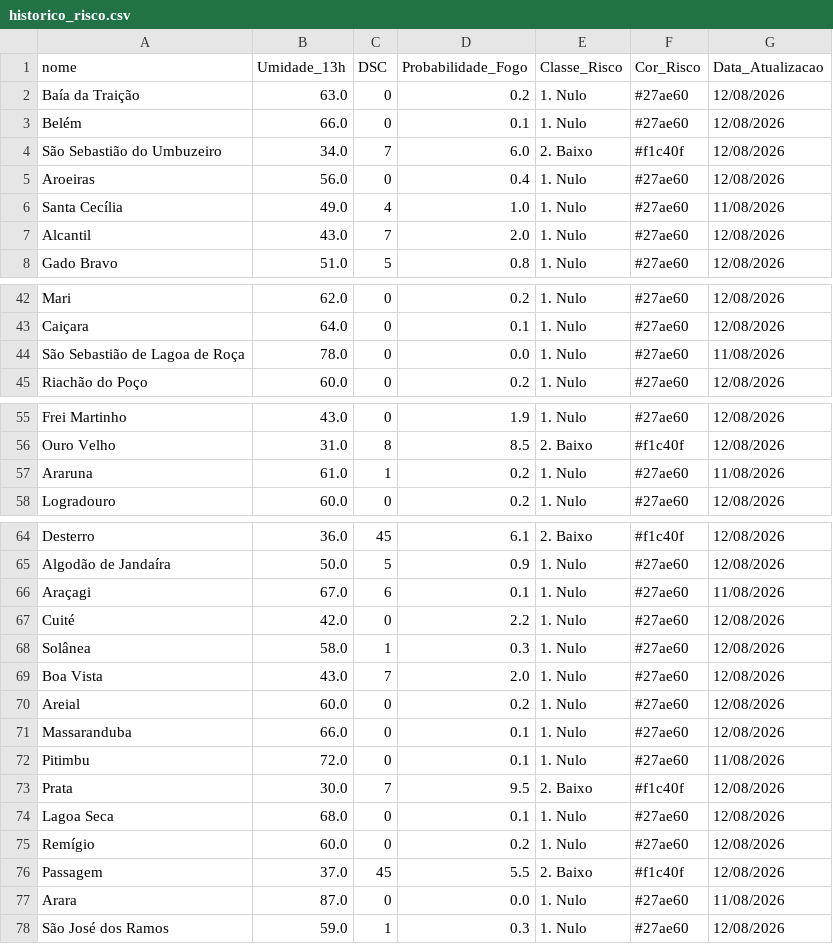
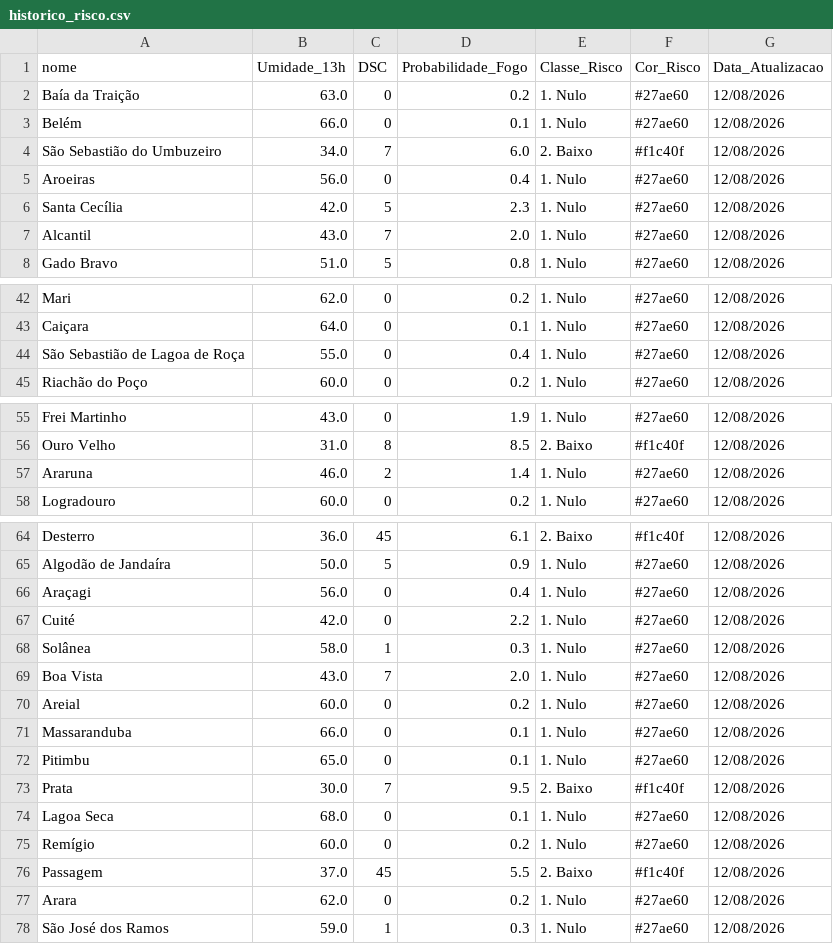
Before and after one commit to renato-f-bandeira/fmb, a CSV file: historico_risco.csv, drawn as a sheet; only a part is shown, gaps mark what is left out; the diff covers the shown part only.

```diff
--- a/historico_risco.csv
+++ b/historico_risco.csv
@@ -5,3 +5,3 @@ São Sebastião do Umbuzeiro,34.0,7,6.0,2. Baixo,#f1c40f,12/08/2026
 Aroeiras,56.0,0,0.4,1. Nulo,#27ae60,12/08/2026
-Santa Cecília,49.0,4,1.0,1. Nulo,#27ae60,11/08/2026
+Santa Cecília,42.0,5,2.3,1. Nulo,#27ae60,12/08/2026
 Alcantil,43.0,7,2.0,1. Nulo,#27ae60,12/08/2026
@@ -43,3 +43,3 @@ Mari,62.0,0,0.2,1. Nulo,#27ae60,12/08/2026
 Caiçara,64.0,0,0.1,1. Nulo,#27ae60,12/08/2026
-São Sebastião de Lagoa de Roça,78.0,0,0.0,1. Nulo,#27ae60,11/08/2026
+São Sebastião de Lagoa de Roça,55.0,0,0.4,1. Nulo,#27ae60,12/08/2026
 Riachão do Poço,60.0,0,0.2,1. Nulo,#27ae60,12/08/2026
@@ -56,3 +56,3 @@ Frei Martinho,43.0,0,1.9,1. Nulo,#27ae60,12/08/2026
 Ouro Velho,31.0,8,8.5,2. Baixo,#f1c40f,12/08/2026
-Araruna,61.0,1,0.2,1. Nulo,#27ae60,11/08/2026
+Araruna,46.0,2,1.4,1. Nulo,#27ae60,12/08/2026
 Logradouro,60.0,0,0.2,1. Nulo,#27ae60,12/08/2026
@@ -65,3 +65,3 @@ Desterro,36.0,45,6.1,2. Baixo,#f1c40f,12/08/2026
 Algodão de Jandaíra,50.0,5,0.9,1. Nulo,#27ae60,12/08/2026
-Araçagi,67.0,6,0.1,1. Nulo,#27ae60,11/08/2026
+Araçagi,56.0,0,0.4,1. Nulo,#27ae60,12/08/2026
 Cuité,42.0,0,2.2,1. Nulo,#27ae60,12/08/2026
@@ -71,3 +71,3 @@ Areial,60.0,0,0.2,1. Nulo,#27ae60,12/08/2026
 Massaranduba,66.0,0,0.1,1. Nulo,#27ae60,12/08/2026
-Pitimbu,72.0,0,0.1,1. Nulo,#27ae60,11/08/2026
+Pitimbu,65.0,0,0.1,1. Nulo,#27ae60,12/08/2026
 Prata,30.0,7,9.5,2. Baixo,#f1c40f,12/08/2026
@@ -76,3 +76,3 @@ Remígio,60.0,0,0.2,1. Nulo,#27ae60,12/08/2026
 Passagem,37.0,45,5.5,2. Baixo,#f1c40f,12/08/2026
-Arara,87.0,0,0.0,1. Nulo,#27ae60,11/08/2026
+Arara,62.0,0,0.2,1. Nulo,#27ae60,12/08/2026
 São José dos Ramos,59.0,1,0.3,1. Nulo,#27ae60,12/08/2026
```
Also changed, not shown: 38 edited cells elsewhere in this file, 1 other file.
